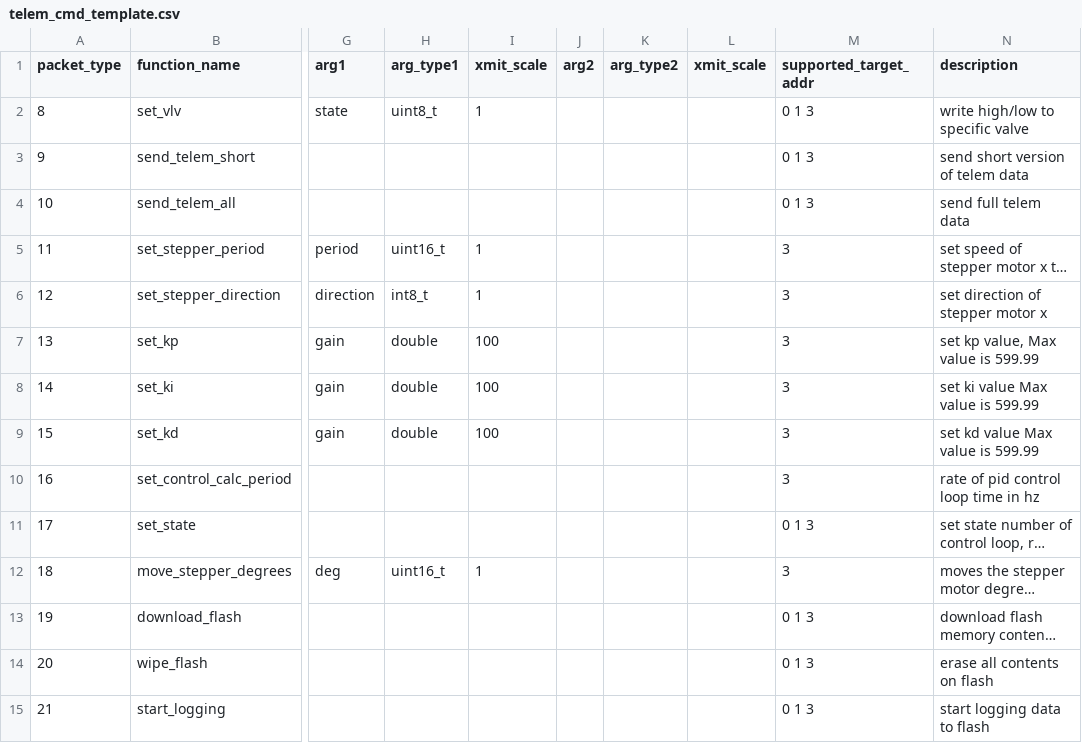
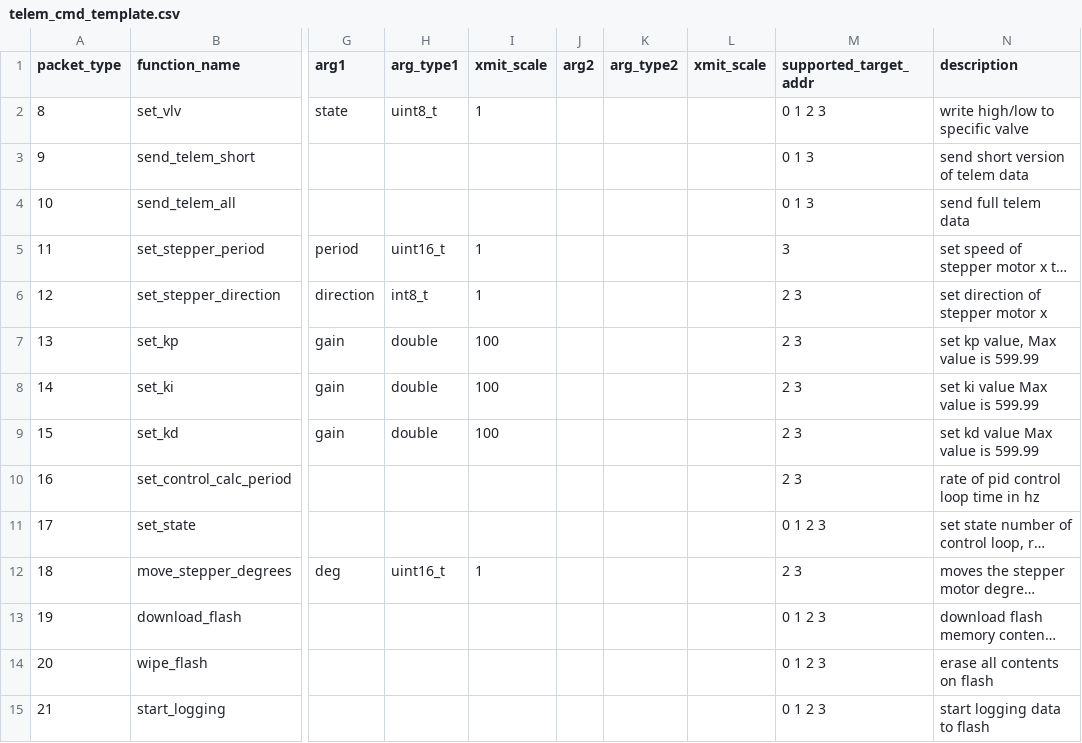
Before and after one commit to nkalan/MASA-firmware-libraries, a CSV file: SerialComms/python/telem_cmd_template.csv, drawn as a sheet; only a part is shown, gaps mark what is left out; long unchanged cells end in …; the diff covers the shown part only; the diff names each change by its address in the sheet, - before the commit and + after, or states it on an @@ line.

```diff
--- a/SerialComms/python/telem_cmd_template.csv
+++ b/SerialComms/python/telem_cmd_template.csv
-M2 (supported_target_addr): 0 1 3
+M2 (supported_target_addr): 0 1 2 3
-M6:M10 (supported_target_addr): 3
+M6:M10 (supported_target_addr): 2 3
-M11 (supported_target_addr): 0 1 3
+M11 (supported_target_addr): 0 1 2 3
-M12 (supported_target_addr): 3
+M12 (supported_target_addr): 2 3
-M13:M15 (supported_target_addr): 0 1 3
+M13:M15 (supported_target_addr): 0 1 2 3
```
Also changed, not shown: 13 edited cells elsewhere in this file, SerialComms/python/telem_data_flightec.csv, 1 other file.
